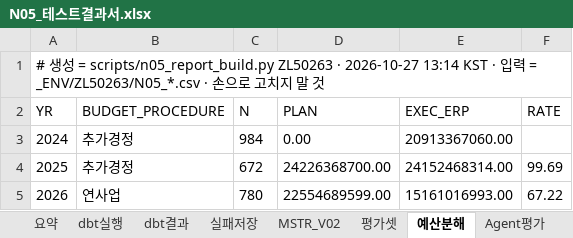
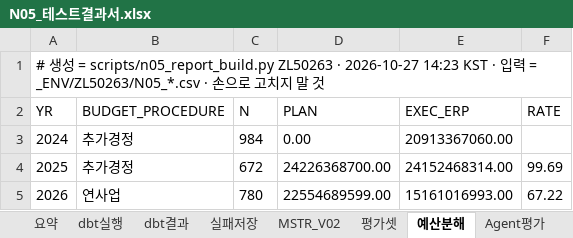
Before and after one commit to cih0802/snowflake_files, an Excel workbook: 85_실제 인수인계 문서/20_정식산출물/N05_테스트결과서.xlsx, sheet 예산분해, drawn as a sheet; values as stored, in another font and other column widths than the file's, no borders; the diff names each change by its address in the sheet, - before the commit and + after, or states it on an @@ line.

```diff
--- a/85_실제 인수인계 문서/20_정식산출물/N05_테스트결과서.xlsx (sheet 예산분해)
+++ b/85_실제 인수인계 문서/20_정식산출물/N05_테스트결과서.xlsx (sheet 예산분해)
-A1 (YR): …· 2026-10-27 13:14 KST ·…
+A1 (YR): …· 2026-10-27 14:23 KST ·…
```
Also changed, not shown: sheet dbt결과, sheet 요약, sheet Agent평가, sheet MSTR_V02, sheet 실패저장, sheet 평가셋, 1 more sheet, 22 other files.
